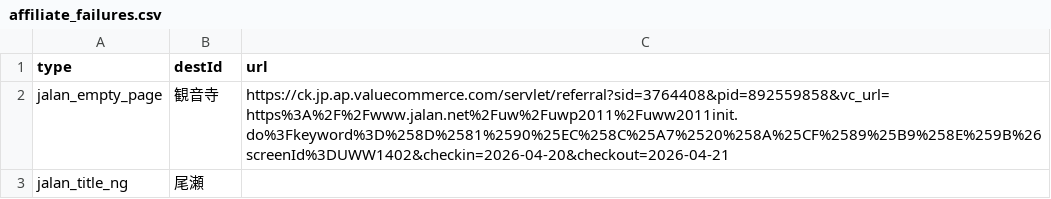
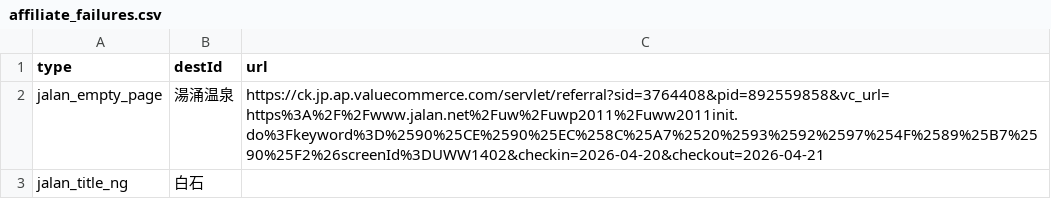
Before and after one commit to mori-bear/dokoiko, a CSV file: affiliate_failures.csv, drawn as a sheet.

```diff
--- a/affiliate_failures.csv
+++ b/affiliate_failures.csv
@@ -1,3 +1,3 @@
 type,destId,url
-jalan_empty_page,観音寺,https://ck.jp.ap.valuecommerce.com/servlet/referral?sid=3764408&pid=892559858&vc_url=https%3A%2F%2Fwww.jalan.net%2Fuw%2Fuwp2011%2Fuww2011init.do%3Fkeyword%3D%258D%2581%2590%25EC%258C%25A7%2520%258A%25CF%2589%25B9%258E%259B%26screenId%3DUWW1402&checkin=2026-04-20&checkout=2026-04-21
-jalan_title_ng,尾瀬,
+jalan_empty_page,湯涌温泉,https://ck.jp.ap.valuecommerce.com/servlet/referral?sid=3764408&pid=892559858&vc_url=https%3A%2F%2Fwww.jalan.net%2Fuw%2Fuwp2011%2Fuww2011init.do%3Fkeyword%3D%2590%25CE%2590%25EC%258C%25A7%2520%2593%2592%2597%254F%2589%25B7%2590%25F2%26screenId%3DUWW1402&checkin=2026-04-20&checkout=2026-04-21
+jalan_title_ng,白石,
```
Also changed, not shown: 3 other files.
